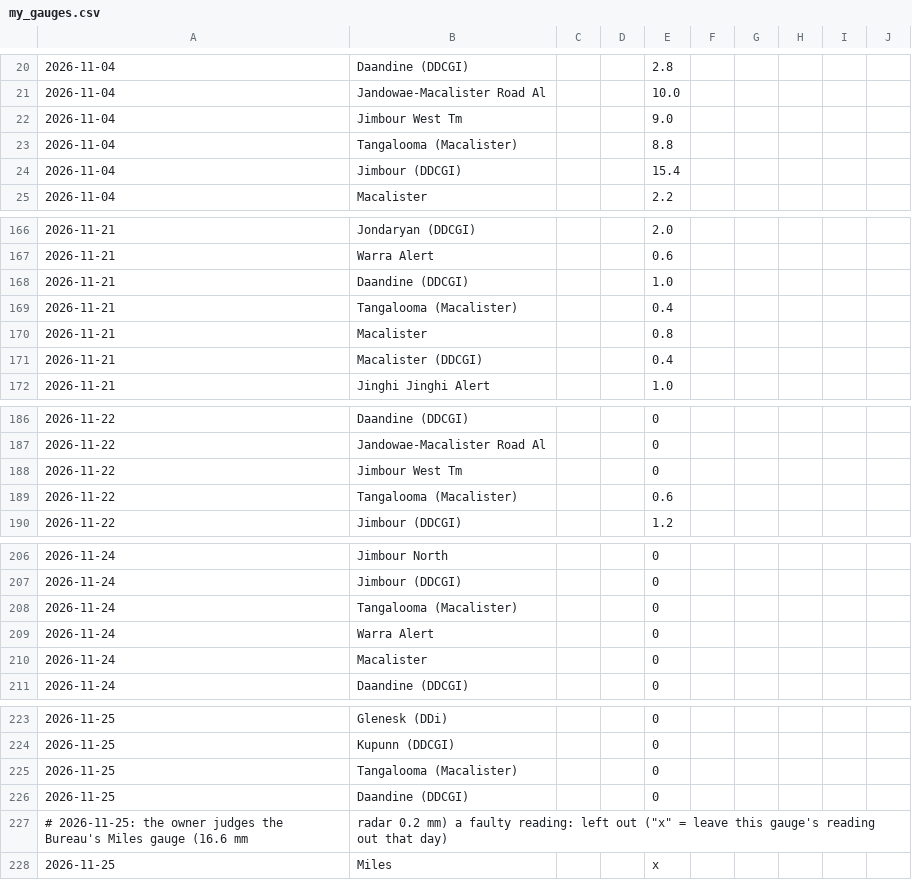
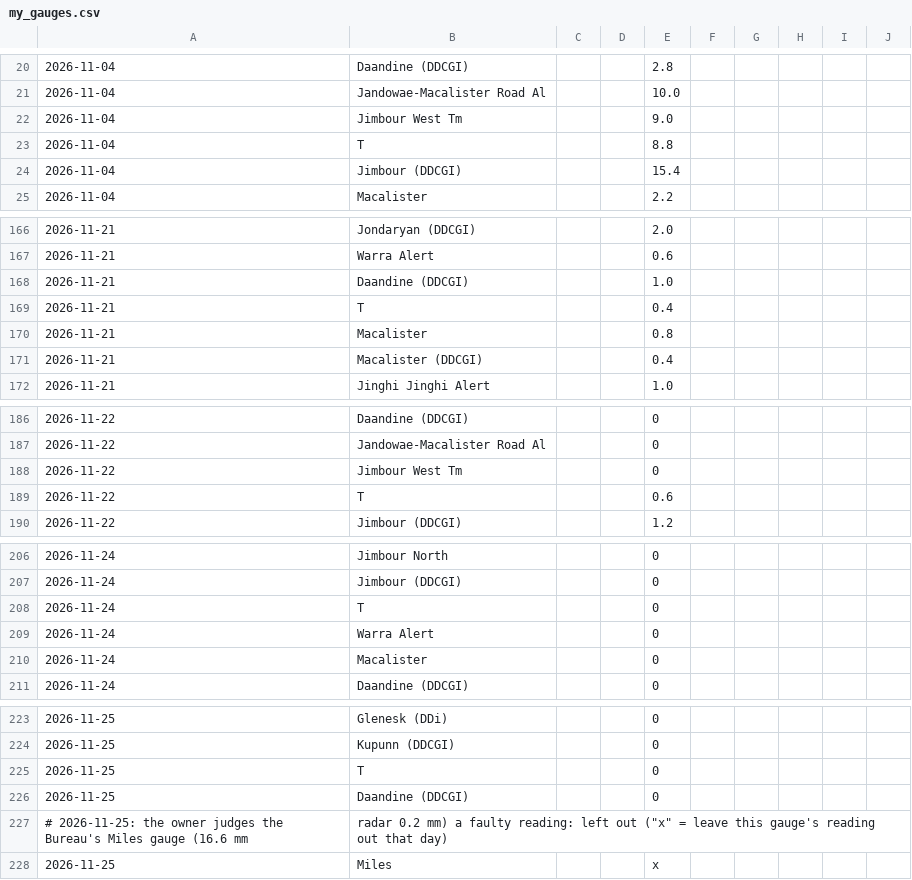
Before and after one commit to namrex83/downs-rain, a CSV file: my_gauges.csv, drawn as a sheet; only a part is shown, gaps mark what is left out; the diff covers the shown part only.

```diff
--- a/my_gauges.csv
+++ b/my_gauges.csv
@@ -22,3 +22,3 @@
 2026-11-04,Jimbour West Tm,,,9.0
-2026-11-04,Tangalooma (Macalister),,,8.8
+2026-11-04,T,,,8.8
 2026-11-04,Jimbour (DDCGI),,,15.4
@@ -168,3 +168,3 @@
 2026-11-21,Daandine (DDCGI),,,1.0
-2026-11-21,Tangalooma (Macalister),,,0.4
+2026-11-21,T,,,0.4
 2026-11-21,Macalister,,,0.8
@@ -188,3 +188,3 @@
 2026-11-22,Jimbour West Tm,,,0
-2026-11-22,Tangalooma (Macalister),,,0.6
+2026-11-22,T,,,0.6
 2026-11-22,Jimbour (DDCGI),,,1.2
@@ -207,3 +207,3 @@
 2026-11-24,Jimbour (DDCGI),,,0
-2026-11-24,Tangalooma (Macalister),,,0
+2026-11-24,T,,,0
 2026-11-24,Warra Alert,,,0
@@ -224,3 +224,3 @@
 2026-11-25,Kupunn (DDCGI),,,0
-2026-11-25,Tangalooma (Macalister),,,0
+2026-11-25,T,,,0
 2026-11-25,Daandine (DDCGI),,,0
```
Also changed, not shown: 1 edited cell elsewhere in this file.
